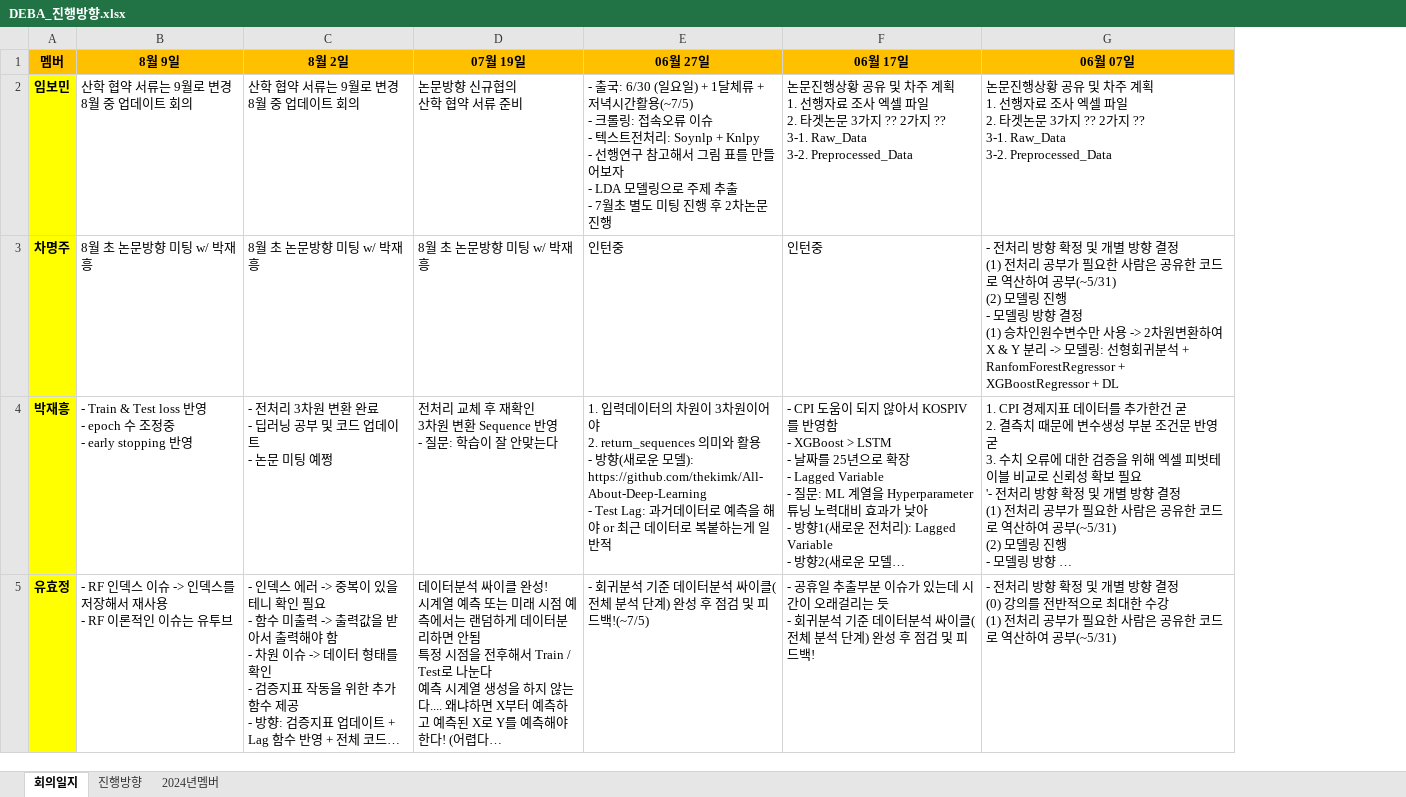
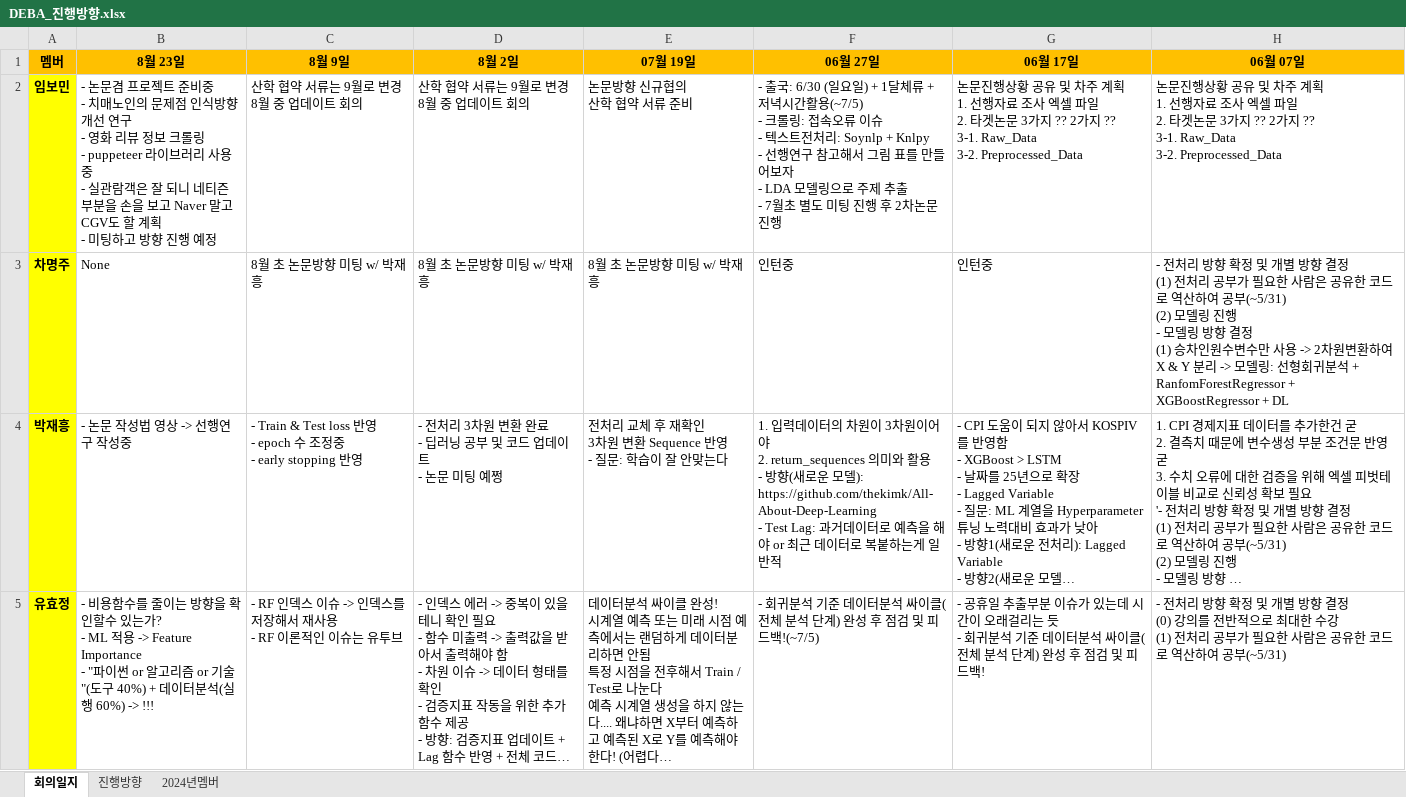
Before and after one commit to thekimk/DEBA-Research, an Excel workbook: [Document]/DEBA_진행방향.xlsx, sheet 회의일지, drawn as a sheet; only a part is shown; long unchanged cells end in …; values as stored, in another font and other column widths than the file's, no borders; ↵ is a line break in a cell; the diff names each change by its address in the sheet, - before the commit and + after, or states it on an @@ line.

Commit message:
no message

```diff
--- a/[Document]/DEBA_진행방향.xlsx (sheet 회의일지)
+++ b/[Document]/DEBA_진행방향.xlsx (sheet 회의일지)
+column B (8월 23일), rows 2-5: - 논문겸 프로젝트 준비중 ↵ - 치매노인의 문제점 인식방향 개선 연구 ↵ - 영화 리뷰 정보 크롤링 ↵ - puppeteer 라이브러리 사용중 ↵ - 실관람객은 잘 되니 네티즌 부분을 손을 보고 Naver 말고 CGV도 할 계획 ↵ - 미팅하고 방향 진행 예정 | None | - 논문 작성법 영상 -> 선행연구 작성중 | - 비용함수를 줄이는 방향을 확인할수 있는가? ↵ - ML 적용 -> Feature Importance ↵ - "파이썬 or 알고리즘 or 기술"(도구 40%) + 데이터분석(실행 60%) -> !!!
```
